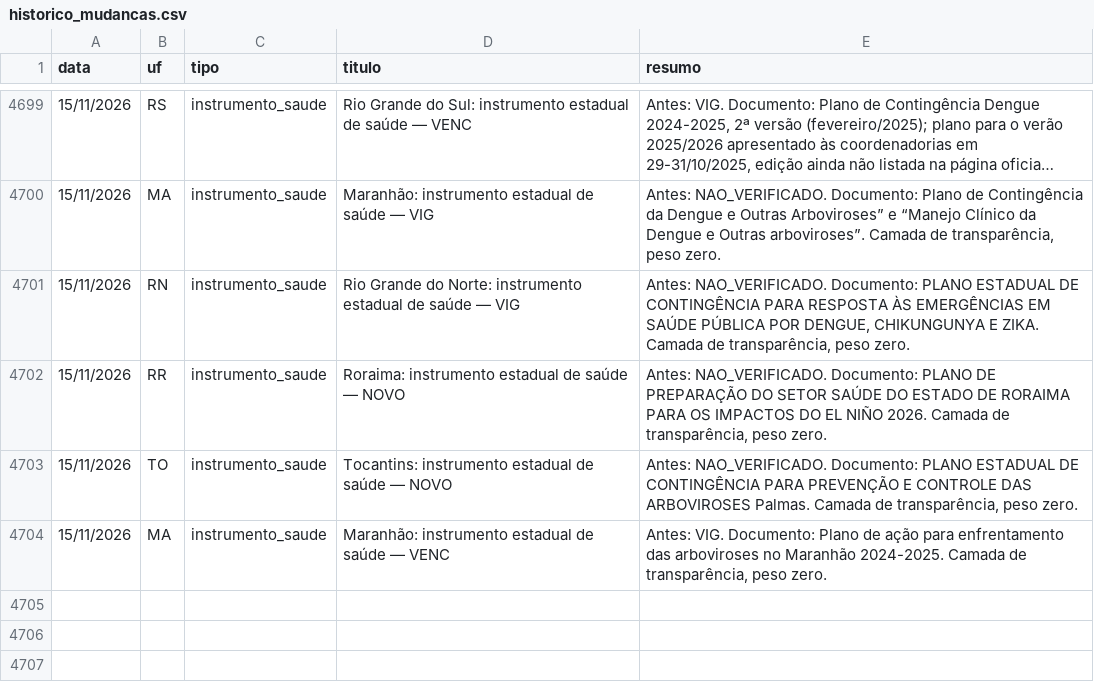
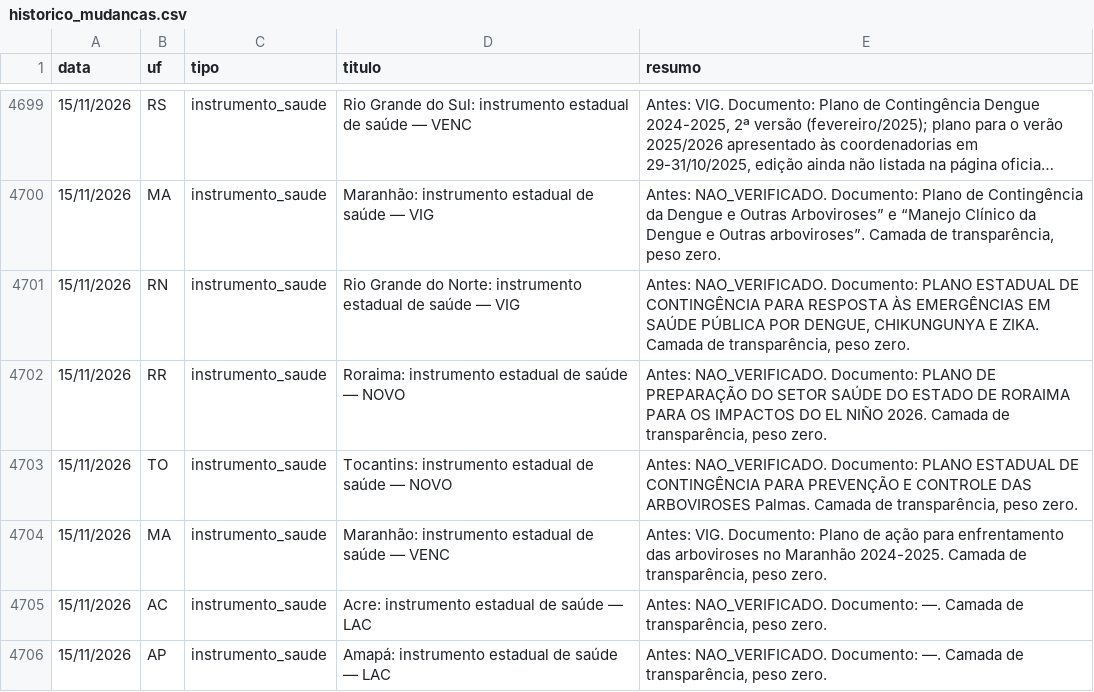
Before and after one commit to monitorelnino/monitorelnino, a CSV file: dados-abertos/historico_mudancas.csv, drawn as a sheet; only a part is shown, gaps mark what is left out; long unchanged cells end in …; the diff names each change by its address in the sheet, - before the commit and + after, or states it on an @@ line.

```diff
--- a/dados-abertos/historico_mudancas.csv
+++ b/dados-abertos/historico_mudancas.csv
+row 4705: 15/11/2026 | AC | instrumento_saude | Acre: instrumento estadual de saúde — LAC | Antes: NAO_VERIFICADO. Documento: —. Camada de transparência, peso zero.
+row 4706: 15/11/2026 | AP | instrumento_saude | Amapá: instrumento estadual de saúde — LAC | Antes: NAO_VERIFICADO. Documento: —. Camada de transparência, peso zero.
```
Also changed, not shown: dados-abertos/saude_uf.csv, 11 other files.
